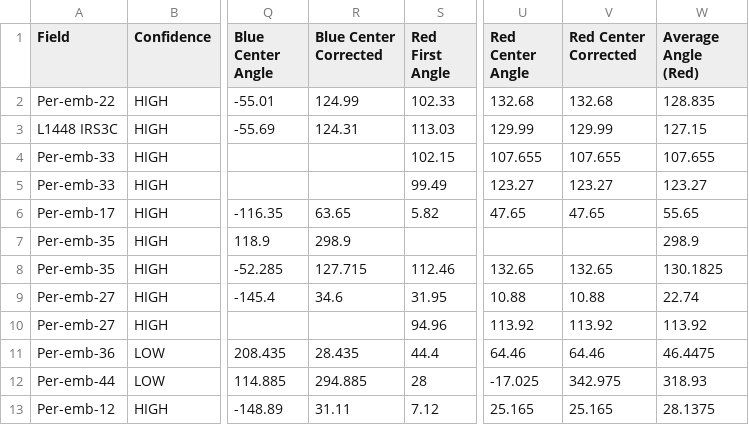
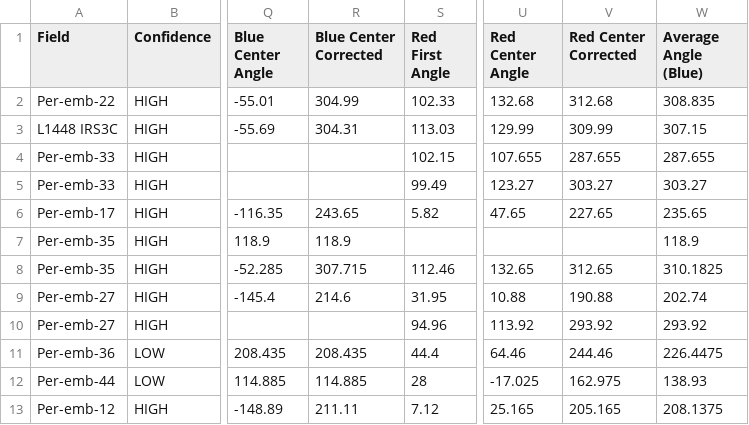
Before and after one commit to ryguy2k4/hops-research, a CSV file: data/input/notes.csv, drawn as a sheet; only a part is shown, gaps mark what is left out; the diff covers the shown part only; the diff names each change by its address in the sheet, - before the commit and + after, or states it on an @@ line.

```diff
--- a/data/input/notes.csv
+++ b/data/input/notes.csv
-W1: Average Angle (Red)
+W1: Average Angle (Blue)
-R2 (Blue Center Corrected): 124.99
+R2 (Blue Center Corrected): 304.99
-V2 (Red Center Corrected): 132.68
+V2 (Red Center Corrected): 312.68
-W2 (Average Angle (Blue)): 128.835
+W2 (Average Angle (Blue)): 308.835
-R3 (Blue Center Corrected): 124.31
+R3 (Blue Center Corrected): 304.31
-V3 (Red Center Corrected): 129.99
+V3 (Red Center Corrected): 309.99
-W3 (Average Angle (Blue)): 127.15
+W3 (Average Angle (Blue)): 307.15
-V4 (Red Center Corrected): 107.655
+V4 (Red Center Corrected): 287.655
-W4 (Average Angle (Blue)): 107.655
+W4 (Average Angle (Blue)): 287.655
-V5 (Red Center Corrected): 123.27
+V5 (Red Center Corrected): 303.27
-W5 (Average Angle (Blue)): 123.27
+W5 (Average Angle (Blue)): 303.27
-R6 (Blue Center Corrected): 63.65
+R6 (Blue Center Corrected): 243.65
-V6 (Red Center Corrected): 47.65
+V6 (Red Center Corrected): 227.65
-W6 (Average Angle (Blue)): 55.65
+W6 (Average Angle (Blue)): 235.65
-R7 (Blue Center Corrected): 298.9
+R7 (Blue Center Corrected): 118.9
-W7 (Average Angle (Blue)): 298.9
+W7 (Average Angle (Blue)): 118.9
-R8 (Blue Center Corrected): 127.715
+R8 (Blue Center Corrected): 307.715
-V8 (Red Center Corrected): 132.65
+V8 (Red Center Corrected): 312.65
-W8 (Average Angle (Blue)): 130.1825
+W8 (Average Angle (Blue)): 310.1825
-R9 (Blue Center Corrected): 34.6
+R9 (Blue Center Corrected): 214.6
-V9 (Red Center Corrected): 10.88
+V9 (Red Center Corrected): 190.88
-W9 (Average Angle (Blue)): 22.74
+W9 (Average Angle (Blue)): 202.74
-V10 (Red Center Corrected): 113.92
+V10 (Red Center Corrected): 293.92
-W10 (Average Angle (Blue)): 113.92
+W10 (Average Angle (Blue)): 293.92
-R11 (Blue Center Corrected): 28.435
+R11 (Blue Center Corrected): 208.435
-V11 (Red Center Corrected): 64.46
+V11 (Red Center Corrected): 244.46
-W11 (Average Angle (Blue)): 46.4475
+W11 (Average Angle (Blue)): 226.4475
-R12 (Blue Center Corrected): 294.885
+R12 (Blue Center Corrected): 114.885
-V12 (Red Center Corrected): 342.975
+V12 (Red Center Corrected): 162.975
-W12 (Average Angle (Blue)): 318.93
+W12 (Average Angle (Blue)): 138.93
-R13 (Blue Center Corrected): 31.11
+R13 (Blue Center Corrected): 211.11
-V13 (Red Center Corrected): 25.165
+V13 (Red Center Corrected): 205.165
-W13 (Average Angle (Blue)): 28.1375
+W13 (Average Angle (Blue)): 208.1375
```
Also changed, not shown: 92 edited cells elsewhere in this file, data/output/data_by_outflow.csv, data/output/outflow_data.csv, 26 other files.
